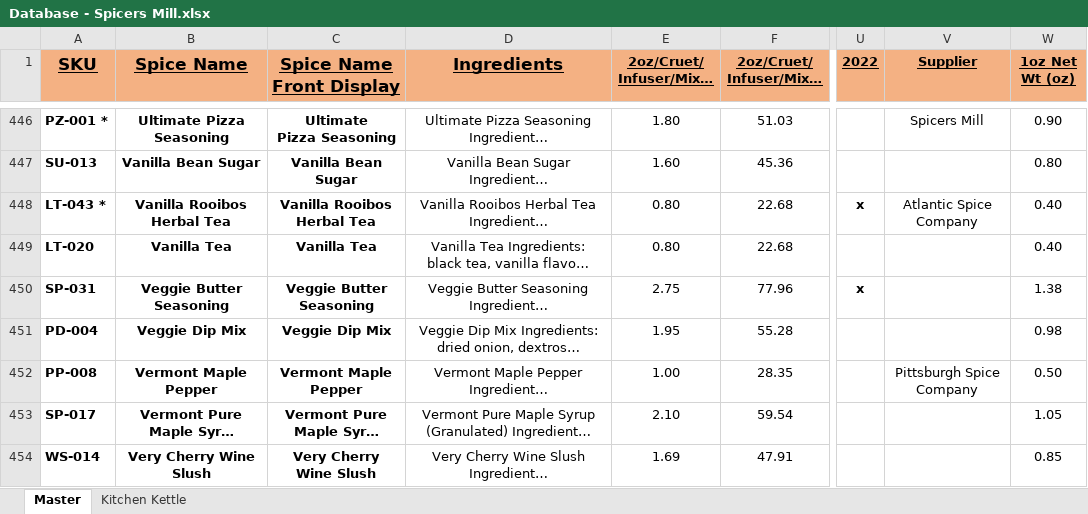
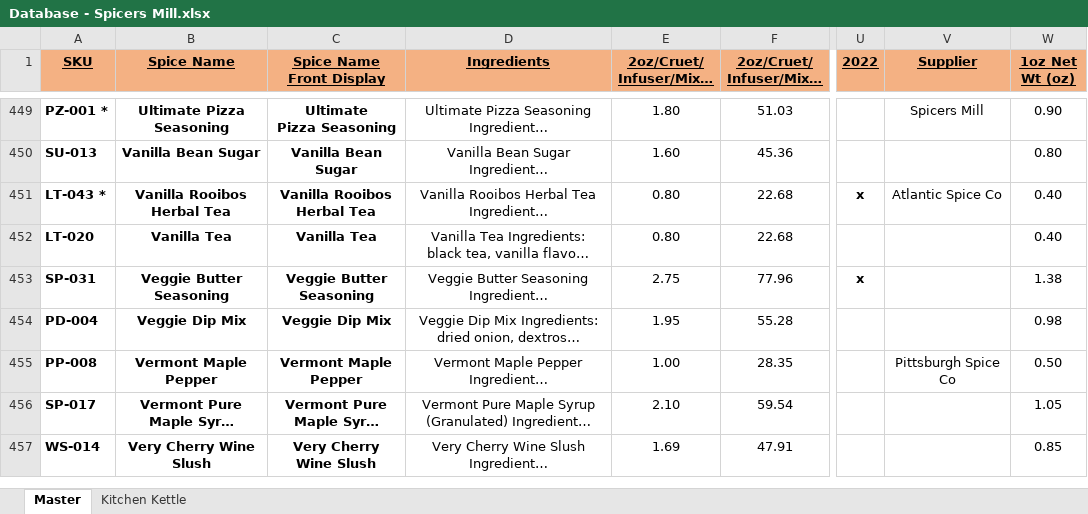
Before and after one commit to chadLinthicum/DATABASE-Spicers_Mill, an Excel workbook: Database - Spicers Mill.xlsx, sheet Master, drawn as a sheet; only a part is shown, gaps mark what is left out; long unchanged cells end in …; values as stored, in another font and other column widths than the file's, no borders; conditional formats and table styles not drawn; addresses are those after the commit; the diff covers the shown part only; the diff names each change by its address in the sheet, - before the commit and + after, or states it on an @@ line.

Commit message:
Added several ingredients to missing spices

```diff
--- a/Database - Spicers Mill.xlsx (sheet Master)
+++ b/Database - Spicers Mill.xlsx (sheet Master)
@@ A1:D1 text size: smaller @@
-V451 (Supplier): Atlantic Spice Company
+V451 (Supplier): Atlantic Spice Co
-V455 (Supplier): Pittsburgh Spice Company
+V455 (Supplier): Pittsburgh Spice Co
```
Also changed, not shown: 4 added rows and 67 edited cells elsewhere in this sheet, formulas that keep their value, hidden cells, 2 other files.
